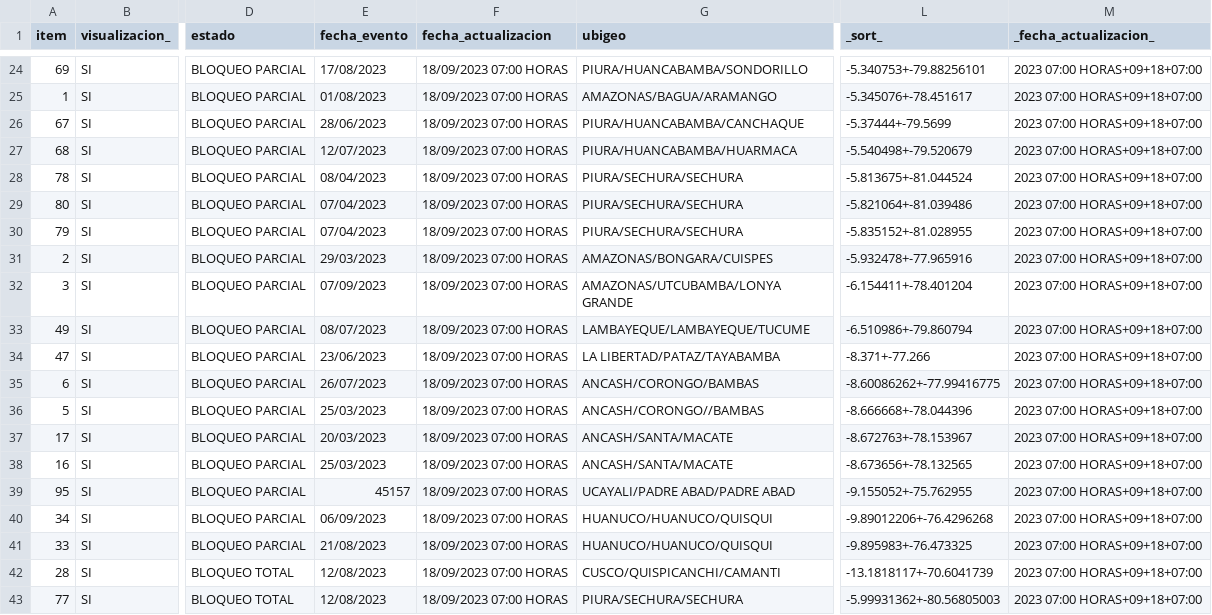
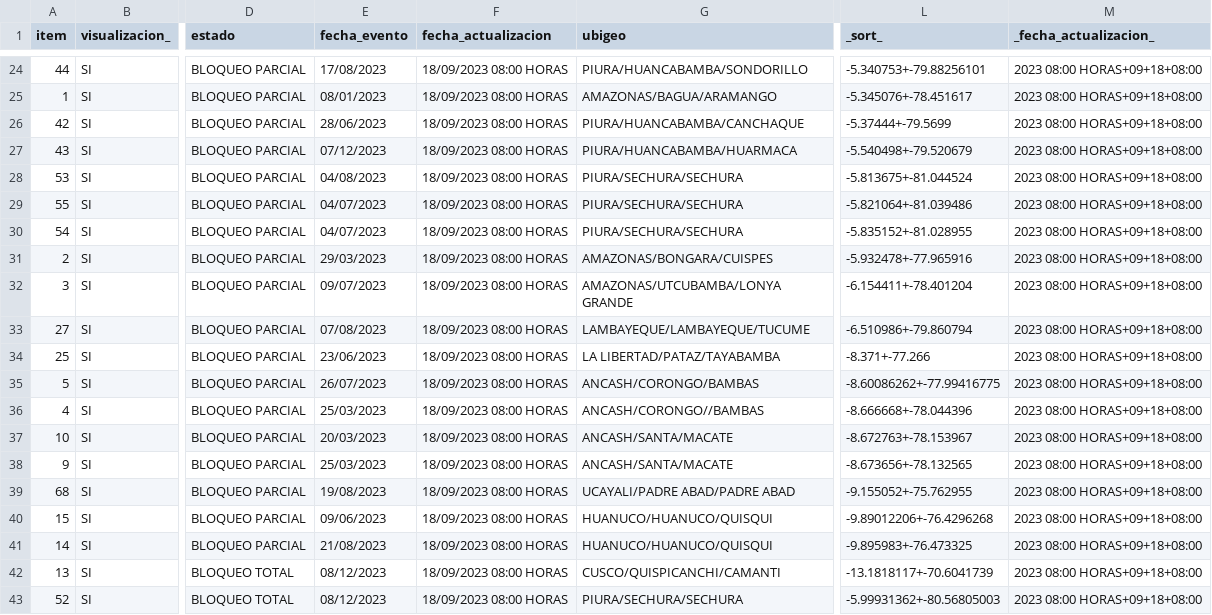
Before and after one commit to annaabsi/scraper-sutran, a CSV file: resultados_flourish/resultados_climatologico_flourish.csv, drawn as a sheet; only a part is shown, gaps mark what is left out; the diff covers the shown part only; the diff names each change by its address in the sheet, - before the commit and + after, or states it on an @@ line.

```diff
--- a/resultados_flourish/resultados_climatologico_flourish.csv
+++ b/resultados_flourish/resultados_climatologico_flourish.csv
-A24 (item): 69
+A24 (item): 44
-F24:F43 (fecha_actualizacion): 18/09/2023 07:00 HORAS
+F24:F43 (fecha_actualizacion): 18/09/2023 08:00 HORAS
-M24:M43 (_fecha_actualizacion_): 2023 07:00 HORAS+09+18+07:00
+M24:M43 (_fecha_actualizacion_): 2023 08:00 HORAS+09+18+08:00
-E25 (fecha_evento): 01/08/2023
+E25 (fecha_evento): 08/01/2023
-A26 (item): 67
+A26 (item): 42
-A27 (item): 68
+A27 (item): 43
-E27 (fecha_evento): 12/07/2023
+E27 (fecha_evento): 07/12/2023
-A28 (item): 78
+A28 (item): 53
-E28 (fecha_evento): 08/04/2023
+E28 (fecha_evento): 04/08/2023
-A29 (item): 80
+A29 (item): 55
-E29:E30 (fecha_evento): 07/04/2023
+E29:E30 (fecha_evento): 04/07/2023
-A30 (item): 79
+A30 (item): 54
-E32 (fecha_evento): 07/09/2023
+E32 (fecha_evento): 09/07/2023
-A33 (item): 49
+A33 (item): 27
-E33 (fecha_evento): 08/07/2023
+E33 (fecha_evento): 07/08/2023
-A34 (item): 47
+A34 (item): 25
-A35 (item): 6
+A35 (item): 5
-A36 (item): 5
+A36 (item): 4
-A37 (item): 17
+A37 (item): 10
-A38 (item): 16
+A38 (item): 9
-A39 (item): 95
+A39 (item): 68
-E39 (fecha_evento): 45157
+E39 (fecha_evento): 19/08/2023
-A40 (item): 34
+A40 (item): 15
-E40 (fecha_evento): 06/09/2023
+E40 (fecha_evento): 09/06/2023
-A41 (item): 33
+A41 (item): 14
-A42 (item): 28
+A42 (item): 13
-E42:E43 (fecha_evento): 12/08/2023
+E42:E43 (fecha_evento): 08/12/2023
-A43 (item): 77
+A43 (item): 52
```
Also changed, not shown: 75 edited cells elsewhere in this file, 2 other files.
